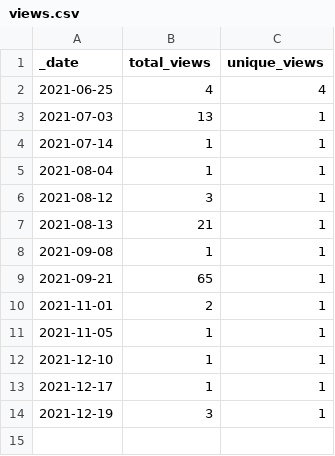
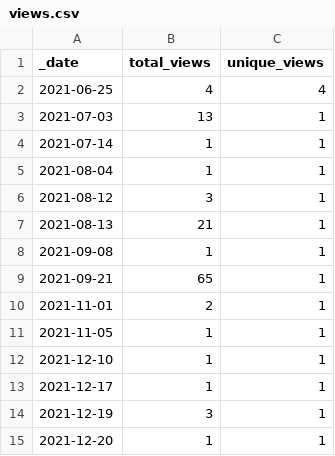
Before and after one commit to AlexRogalskiy/scala-patterns, a CSV file: traffic/views.csv, drawn as a sheet.

```diff
--- a/traffic/views.csv
+++ b/traffic/views.csv
@@ -14 +14,2 @@ _date,total_views,unique_views
 2021-12-19,3,1
+2021-12-20,1,1
```
Also changed, not shown: traffic/clones.csv, 1 other file.
